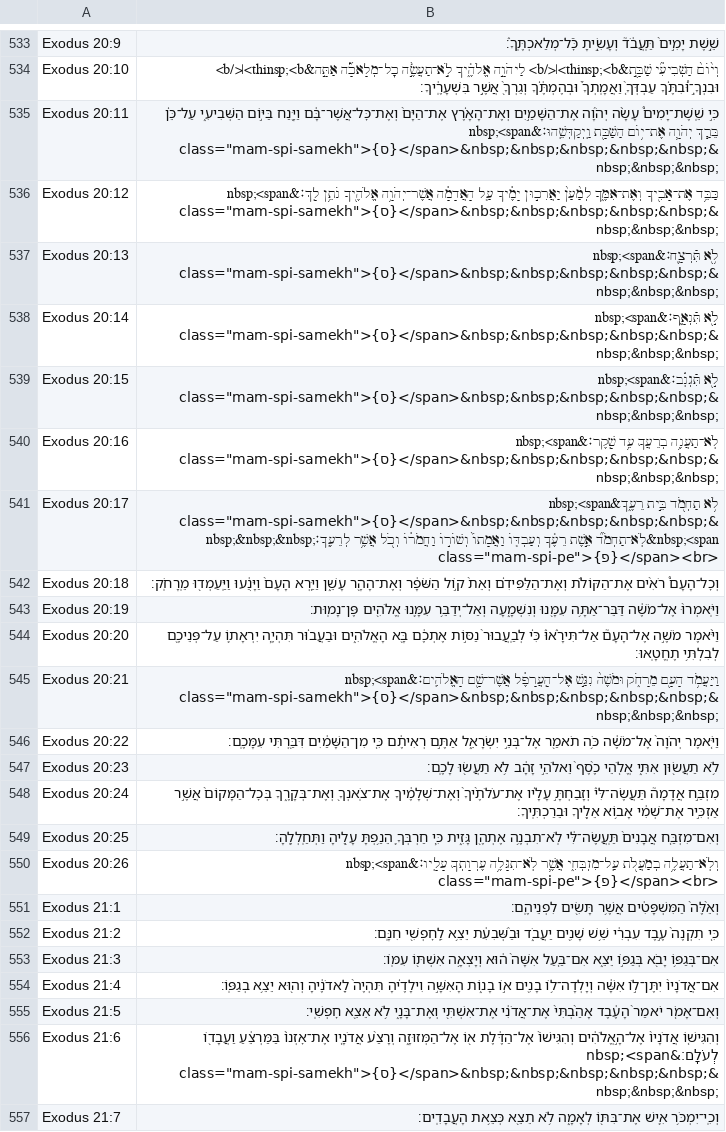
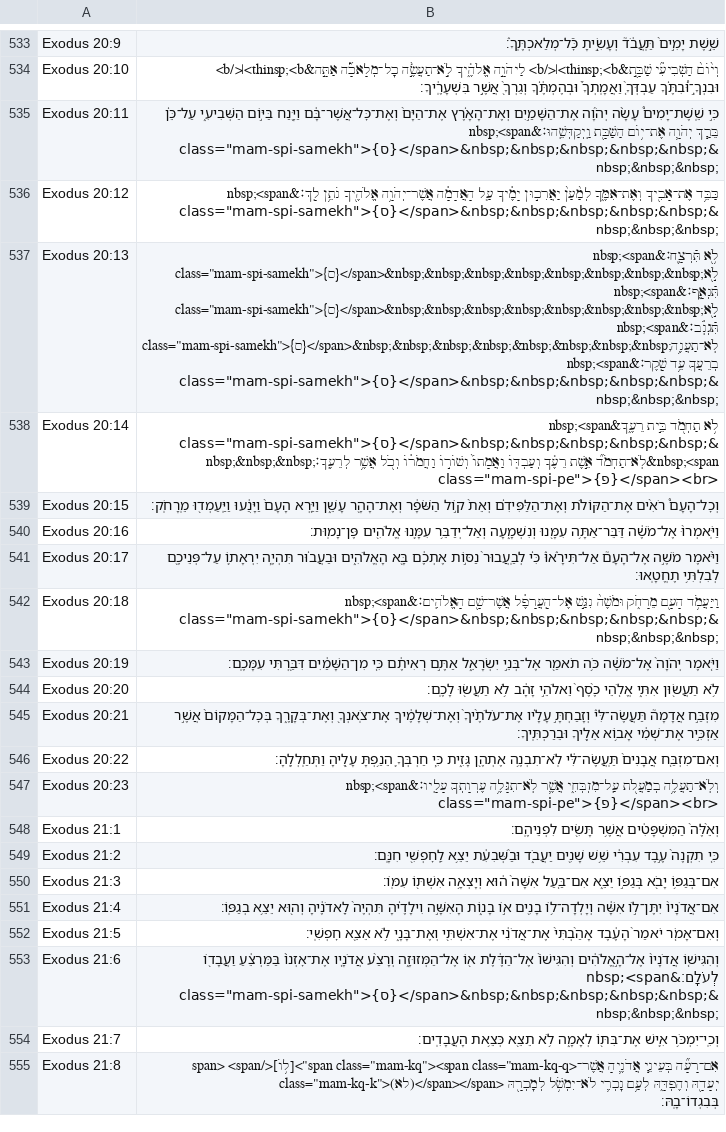
Before and after one commit to bdenckla/MAM-XML, a CSV file: out/csv-test/Exodus.csv, drawn as a sheet; only a part is shown, gaps mark what is left out; the shorter side is filled out with more unchanged rows; the diff names each change by its address in the sheet, - before the commit and + after, or states it on an @@ line.

```diff
--- a/out/csv-test/Exodus.csv
+++ b/out/csv-test/Exodus.csv
-B537: לֹ֥֖א תִּֿרְצָֽ֖ח׃&nbsp;<span class="mam-spi-samekh">{ס}</span>&nbsp;&nbsp;&nbsp;&nbsp;&nbsp;&nbsp;&nbsp;&nbsp;
+B537: לֹ֥֖א תִּֿרְצָֽ֖ח׃&nbsp;<span class="mam-spi-samekh">{ס}</span>&nbsp;&nbsp;&nbsp;&nbsp;&nbsp;&nbsp;&nbsp;&nbsp;לֹ֣֖א תִּֿנְאָֽ֑ף׃&nbsp;<span class="mam-spi-samekh">{ס}</span>&nbsp;&nbsp;&nbsp;&nbsp;&nbsp;&nbsp;&nbsp;&nbsp;לֹ֣֖א תִּֿגְנֹֽ֔ב׃&nbsp;<span class="mam-spi-samekh">{ס}</span>&nbsp;&nbsp;&nbsp;&nbsp;&nbsp;&nbsp;&nbsp;&nbsp;לֹֽא־תַעֲנֶ֥ה בְרֵעֲךָ֖ עֵ֥ד שָֽׁקֶר׃&nbsp;<span class="mam-spi-samekh">{ס}</span>&nbsp;&nbsp;&nbsp;&nbsp;&nbsp;&nbsp;&nbsp;&nbsp;
-B538: לֹ֣֖א תִּֿנְאָֽ֑ף׃&nbsp;<span class="mam-spi-samekh">{ס}</span>&nbsp;&nbsp;&nbsp;&nbsp;&nbsp;&nbsp;&nbsp;&nbsp;
+B538: לֹ֥א תַחְמֹ֖ד בֵּ֣ית רֵעֶ֑ךָ&nbsp;<span class="mam-spi-samekh">{ס}</span>&nbsp;&nbsp;&nbsp;&nbsp;&nbsp;&nbsp;&nbsp;&nbsp;לֹֽא־תַחְמֹ֞ד אֵ֣שֶׁת רֵעֶ֗ךָ וְעַבְדּ֤וֹ וַאֲמָתוֹ֙ וְשׁוֹר֣וֹ וַחֲמֹר֔וֹ וְכֹ֖ל אֲשֶׁ֥ר לְרֵעֶֽךָ׃&nbsp;<span class="mam-spi-pe">{פ}</span><br>
-B539: לֹ֣֖א תִּֿגְנֹֽ֔ב׃&nbsp;<span class="mam-spi-samekh">{ס}</span>&nbsp;&nbsp;&nbsp;&nbsp;&nbsp;&nbsp;&nbsp;&nbsp;
+B539: וְכׇל־הָעָם֩ רֹאִ֨ים אֶת־הַקּוֹלֹ֜ת וְאֶת־הַלַּפִּידִ֗ם וְאֵת֙ ק֣וֹל הַשֹּׁפָ֔ר וְאֶת־הָהָ֖ר עָשֵׁ֑ן וַיַּ֤רְא הָעָם֙ וַיָּנֻ֔עוּ וַיַּֽעַמְד֖וּ מֵֽרָחֹֽק׃
-B540: לֹֽא־תַעֲנֶ֥ה בְרֵעֲךָ֖ עֵ֥ד שָֽׁקֶר׃&nbsp;<span class="mam-spi-samekh">{ס}</span>&nbsp;&nbsp;&nbsp;&nbsp;&nbsp;&nbsp;&nbsp;&nbsp;
+B540: וַיֹּֽאמְרוּ֙ אֶל־מֹשֶׁ֔ה דַּבֵּר־אַתָּ֥ה עִמָּ֖נוּ וְנִשְׁמָ֑עָה וְאַל־יְדַבֵּ֥ר עִמָּ֛נוּ אֱלֹהִ֖ים פֶּן־נָמֽוּת׃
-B541: לֹ֥א תַחְמֹ֖ד בֵּ֣ית רֵעֶ֑ךָ&nbsp;<span class="mam-spi-samekh">{ס}</span>&nbsp;&nbsp;&nbsp;&nbsp;&nbsp;&nbsp;&nbsp;&nbsp;לֹֽא־תַחְמֹ֞ד אֵ֣שֶׁת רֵעֶ֗ךָ וְעַבְדּ֤וֹ וַאֲמָתוֹ֙ וְשׁוֹר֣וֹ וַחֲמֹר֔וֹ וְכֹ֖ל אֲשֶׁ֥ר לְרֵעֶֽךָ׃&nbsp;<span class="mam-spi-pe">{פ}</span><br>
+B541: וַיֹּ֨אמֶר מֹשֶׁ֣ה אֶל־הָעָם֮ אַל־תִּירָ֒אוּ֒ כִּ֗י לְבַֽעֲבוּר֙ נַסּ֣וֹת אֶתְכֶ֔ם בָּ֖א הָאֱלֹהִ֑ים וּבַעֲב֗וּר תִּהְיֶ֧ה יִרְאָת֛וֹ עַל־פְּנֵיכֶ֖ם לְבִלְתִּ֥י תֶחֱטָֽאוּ׃
-B542: וְכׇל־הָעָם֩ רֹאִ֨ים אֶת־הַקּוֹלֹ֜ת וְאֶת־הַלַּפִּידִ֗ם וְאֵת֙ ק֣וֹל הַשֹּׁפָ֔ר וְאֶת־הָהָ֖ר עָשֵׁ֑ן וַיַּ֤רְא הָעָם֙ וַיָּנֻ֔עוּ וַיַּֽעַמְד֖וּ מֵֽרָחֹֽק׃
+B542: וַיַּעֲמֹ֥ד הָעָ֖ם מֵרָחֹ֑ק וּמֹשֶׁה֙ נִגַּ֣שׁ אֶל־הָֽעֲרָפֶ֔ל אֲשֶׁר־שָׁ֖ם הָאֱלֹהִֽים׃&nbsp;<span class="mam-spi-samekh">{ס}</span>&nbsp;&nbsp;&nbsp;&nbsp;&nbsp;&nbsp;&nbsp;&nbsp;
-B543: וַיֹּֽאמְרוּ֙ אֶל־מֹשֶׁ֔ה דַּבֵּר־אַתָּ֥ה עִמָּ֖נוּ וְנִשְׁמָ֑עָה וְאַל־יְדַבֵּ֥ר עִמָּ֛נוּ אֱלֹהִ֖ים פֶּן־נָמֽוּת׃
+B543: וַיֹּ֤אמֶר יְהֹוָה֙ אֶל־מֹשֶׁ֔ה כֹּ֥ה תֹאמַ֖ר אֶל־בְּנֵ֣י יִשְׂרָאֵ֑ל אַתֶּ֣ם רְאִיתֶ֔ם כִּ֚י מִן־הַשָּׁמַ֔יִם דִּבַּ֖רְתִּי עִמָּכֶֽם׃
-B544: וַיֹּ֨אמֶר מֹשֶׁ֣ה אֶל־הָעָם֮ אַל־תִּירָ֒אוּ֒ כִּ֗י לְבַֽעֲבוּר֙ נַסּ֣וֹת אֶתְכֶ֔ם בָּ֖א הָאֱלֹהִ֑ים וּבַעֲב֗וּר תִּהְיֶ֧ה יִרְאָת֛וֹ עַל־פְּנֵיכֶ֖ם לְבִלְתִּ֥י תֶחֱטָֽאוּ׃
+B544: לֹ֥א תַעֲשׂ֖וּן אִתִּ֑י אֱלֹ֤הֵי כֶ֙סֶף֙ וֵאלֹהֵ֣י זָהָ֔ב לֹ֥א תַעֲשׂ֖וּ לָכֶֽם׃
-B545: וַיַּעֲמֹ֥ד הָעָ֖ם מֵרָחֹ֑ק וּמֹשֶׁה֙ נִגַּ֣שׁ אֶל־הָֽעֲרָפֶ֔ל אֲשֶׁר־שָׁ֖ם הָאֱלֹהִֽים׃&nbsp;<span class="mam-spi-samekh">{ס}</span>&nbsp;&nbsp;&nbsp;&nbsp;&nbsp;&nbsp;&nbsp;&nbsp;
+B545: מִזְבַּ֣ח אֲדָמָה֮ תַּעֲשֶׂה־לִּי֒ וְזָבַחְתָּ֣ עָלָ֗יו אֶת־עֹלֹתֶ֙יךָ֙ וְאֶת־שְׁלָמֶ֔יךָ אֶת־צֹֽאנְךָ֖ וְאֶת־בְּקָרֶ֑ךָ בְּכׇל־הַמָּקוֹם֙ אֲשֶׁ֣ר אַזְכִּ֣יר אֶת־שְׁמִ֔י אָב֥וֹא אֵלֶ֖יךָ וּבֵרַכְתִּֽיךָ׃
-B546: וַיֹּ֤אמֶר יְהֹוָה֙ אֶל־מֹשֶׁ֔ה כֹּ֥ה תֹאמַ֖ר אֶל־בְּנֵ֣י יִשְׂרָאֵ֑ל אַתֶּ֣ם רְאִיתֶ֔ם כִּ֚י מִן־הַשָּׁמַ֔יִם דִּבַּ֖רְתִּי עִמָּכֶֽם׃
+B546: וְאִם־מִזְבַּ֤ח אֲבָנִים֙ תַּֽעֲשֶׂה־לִּ֔י לֹֽא־תִבְנֶ֥ה אֶתְהֶ֖ן גָּזִ֑ית כִּ֧י חַרְבְּךָ֛ הֵנַ֥פְתָּ עָלֶ֖יהָ וַתְּחַֽלְלֶֽהָ׃
-B547: לֹ֥א תַעֲשׂ֖וּן אִתִּ֑י אֱלֹ֤הֵי כֶ֙סֶף֙ וֵאלֹהֵ֣י זָהָ֔ב לֹ֥א תַעֲשׂ֖וּ לָכֶֽם׃
+B547: וְלֹֽא־תַעֲלֶ֥ה בְמַעֲלֹ֖ת עַֽל־מִזְבְּחִ֑י אֲשֶׁ֛ר לֹֽא־תִגָּלֶ֥ה עֶרְוָתְךָ֖ עָלָֽיו׃&nbsp;<span class="mam-spi-pe">{פ}</span><br>
-row 548: Exodus 20:24 | מִזְבַּ֣ח אֲדָמָה֮ תַּעֲשֶׂה־לִּי֒ וְזָבַחְתָּ֣ עָלָ֗יו אֶת־עֹלֹתֶ֙יךָ֙ וְאֶת־שְׁלָמֶ֔יךָ אֶת־צֹֽאנְךָ֖ וְאֶת־בְּקָרֶ֑ךָ בְּכׇל־הַמָּקוֹם֙ אֲשֶׁ֣ר אַזְכִּ֣יר אֶת־שְׁמִ֔י אָב֥וֹא אֵלֶ֖יךָ וּבֵרַכְתִּֽיךָ׃
-row 549: Exodus 20:25 | וְאִם־מִזְבַּ֤ח אֲבָנִים֙ תַּֽעֲשֶׂה־לִּ֔י לֹֽא־תִבְנֶ֥ה אֶתְהֶ֖ן גָּזִ֑ית כִּ֧י חַרְבְּךָ֛ הֵנַ֥פְתָּ עָלֶ֖יהָ וַתְּחַֽלְלֶֽהָ׃
-row 550: Exodus 20:26 | וְלֹֽא־תַעֲלֶ֥ה בְמַעֲלֹ֖ת עַֽל־מִזְבְּחִ֑י אֲשֶׁ֛ר לֹֽא־תִגָּלֶ֥ה עֶרְוָתְךָ֖ עָלָֽיו׃&nbsp;<span class="mam-spi-pe">{פ}</span><br>
```
Also changed, not shown: out/csv-test/Deuteronomy.csv, out/csv-test/Numbers.csv, 39 other files.
